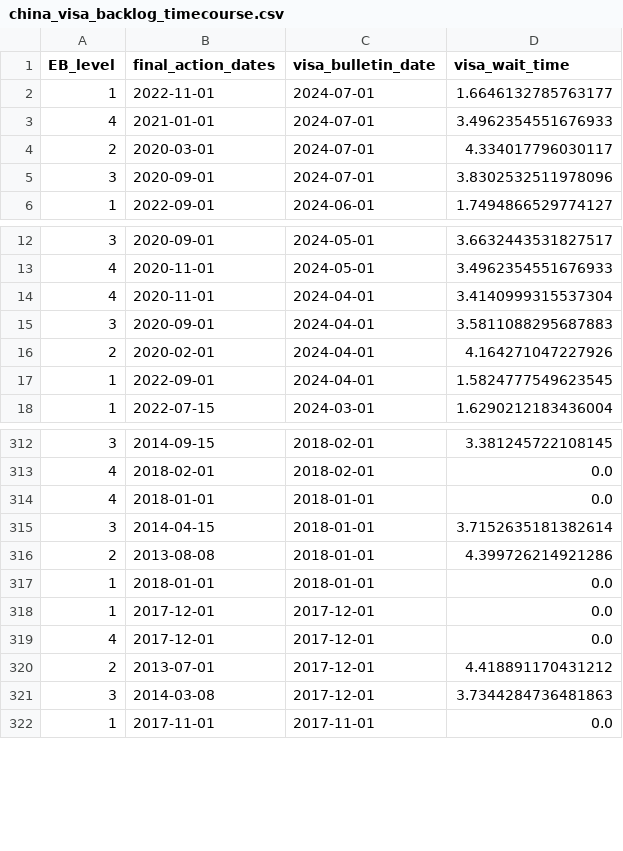
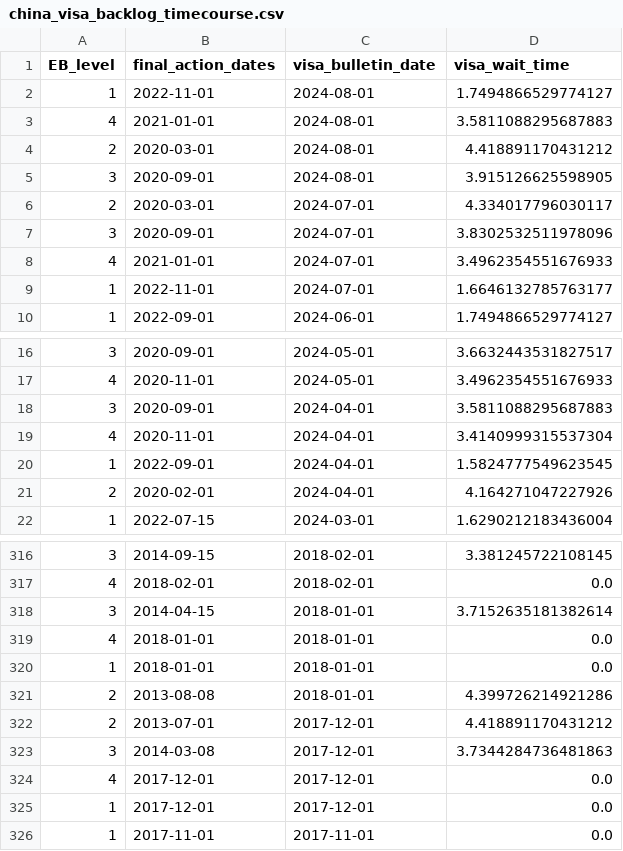
Before and after one commit to UACJ-MIAAD/VisaBulletinScraping, a CSV file: data/china_visa_backlog_timecourse.csv, drawn as a sheet; only a part is shown, gaps mark what is left out; the diff covers the shown part only.

```diff
--- a/data/china_visa_backlog_timecourse.csv
+++ b/data/china_visa_backlog_timecourse.csv
@@ -1,6 +1,10 @@
 EB_level,final_action_dates,visa_bulletin_date,visa_wait_time
-1,2022-11-01,2024-07-01,1.6646132785763177
-4,2021-01-01,2024-07-01,3.4962354551676933
+1,2022-11-01,2024-08-01,1.7494866529774127
+4,2021-01-01,2024-08-01,3.5811088295687883
+2,2020-03-01,2024-08-01,4.418891170431212
+3,2020-09-01,2024-08-01,3.915126625598905
 2,2020-03-01,2024-07-01,4.334017796030117
 3,2020-09-01,2024-07-01,3.8302532511978096
+4,2021-01-01,2024-07-01,3.4962354551676933
+1,2022-11-01,2024-07-01,1.6646132785763177
 1,2022-09-01,2024-06-01,1.7494866529774127
@@ -13,6 +17,6 @@ EB_level,final_action_dates,visa_bulletin_date,visa_wait_time
 4,2020-11-01,2024-05-01,3.4962354551676933
+3,2020-09-01,2024-04-01,3.5811088295687883
 4,2020-11-01,2024-04-01,3.4140999315537304
-3,2020-09-01,2024-04-01,3.5811088295687883
+1,2022-09-01,2024-04-01,1.5824777549623545
 2,2020-02-01,2024-04-01,4.164271047227926
-1,2022-09-01,2024-04-01,1.5824777549623545
 1,2022-07-15,2024-03-01,1.6290212183436004
@@ -313,10 +317,10 @@ EB_level,final_action_dates,visa_bulletin_date,visa_wait_time
 4,2018-02-01,2018-02-01,0.0
+3,2014-04-15,2018-01-01,3.7152635181382614
 4,2018-01-01,2018-01-01,0.0
-3,2014-04-15,2018-01-01,3.7152635181382614
+1,2018-01-01,2018-01-01,0.0
 2,2013-08-08,2018-01-01,4.399726214921286
-1,2018-01-01,2018-01-01,0.0
-1,2017-12-01,2017-12-01,0.0
-4,2017-12-01,2017-12-01,0.0
 2,2013-07-01,2017-12-01,4.418891170431212
 3,2014-03-08,2017-12-01,3.7344284736481863
+4,2017-12-01,2017-12-01,0.0
+1,2017-12-01,2017-12-01,0.0
 1,2017-11-01,2017-11-01,0.0
```
Also changed, not shown: 152 moved rows elsewhere in this file, data/india_visa_backlog_timecourse.csv, data/mexico_visa_backlog_timecourse.csv, 5 other files.
